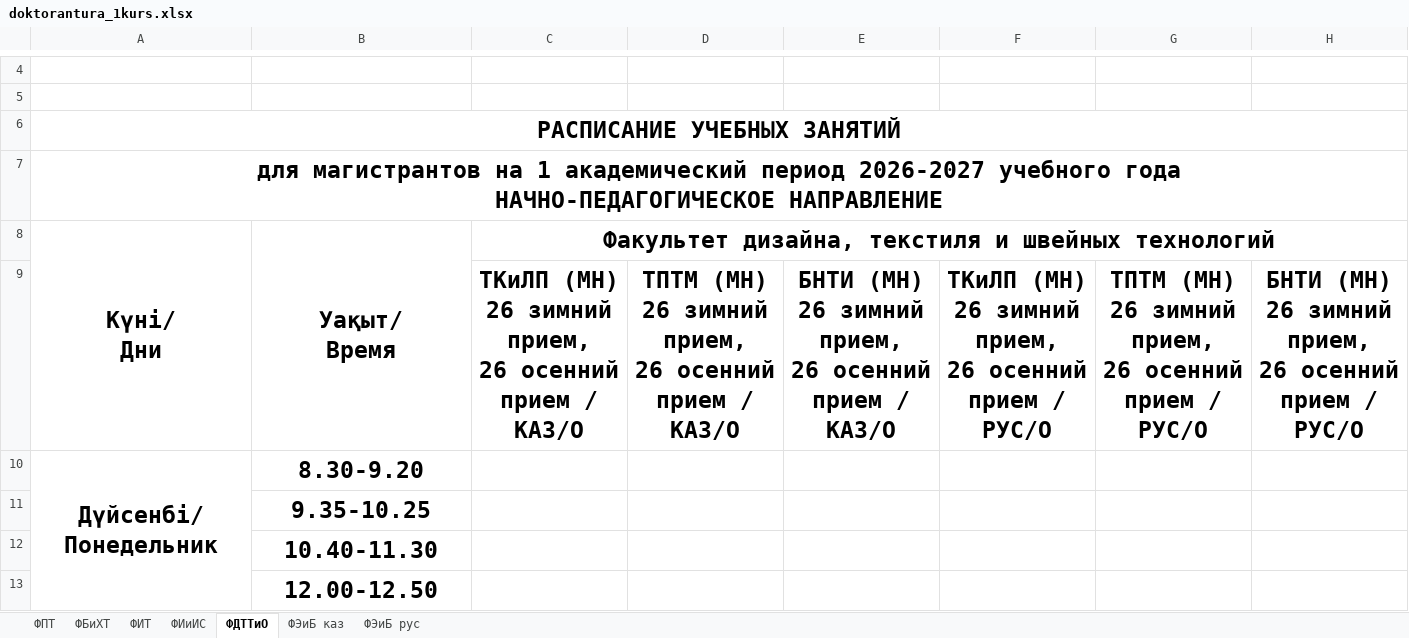
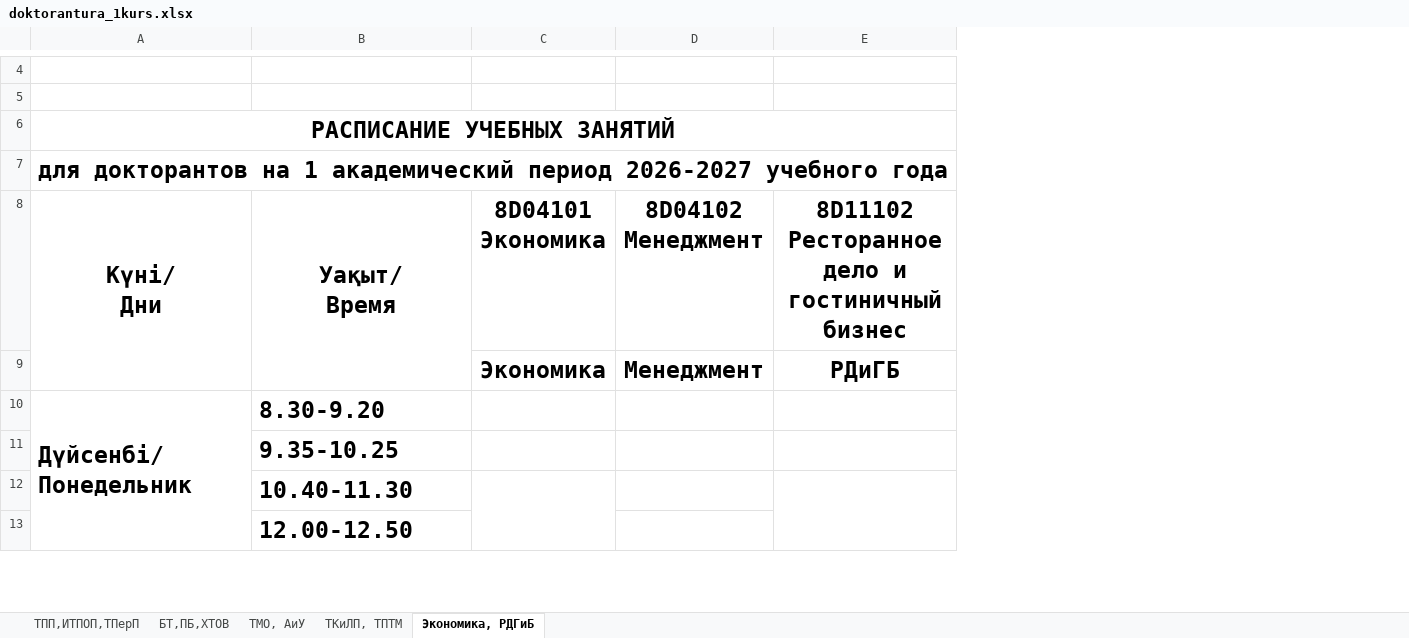
Before and after one commit to drashidinov/ATUscheduleIS, an Excel workbook: raw/doktorantura_1kurs.xlsx, sheet Экономика, РДГиБ, drawn as a sheet; only a part is shown, gaps mark what is left out; values as stored, in another font and other column widths than the file's, no borders; charts and pictures not drawn; removed rows and columns are numbered as before the commit, all else as after; ↵ is a line break in a cell; the diff covers the shown part only; the diff names each change by its address in the sheet, - before the commit and + after, or states it on an @@ line.

```diff
--- a/raw/doktorantura_1kurs.xlsx (sheet Экономика, РДГиБ)
+++ b/raw/doktorantura_1kurs.xlsx (sheet Экономика, РДГиБ)
-sheet tab: ФПТ
+sheet tab: ТПП,ИТПОП,ТПерП
-sheet tab: ФБиХТ
+sheet tab: БТ,ПБ,ХТОВ
-sheet tab: ФИТ
+sheet tab: ТМО, АиУ
-sheet tab: ФИиИС
+sheet tab: ТКиЛП, ТПТМ
-sheet tab: ФДТТиО
+sheet tab: Экономика, РДГиБ
-sheet tab: ФЭиБ каз
-sheet tab: ФЭиБ рус
-column C, rows 8-9: Факультет дизайна, текстиля и швейных технологий | ТКиЛП (МН) 26 зимний прием, ↵ 26 осенний прием / КАЗ/О
-column D, row 9: ТПТМ (МН) 26 зимний прием, ↵ 26 осенний прием / КАЗ/О
-column E, row 9: БНТИ (МН) 26 зимний прием, ↵ 26 осенний прием / КАЗ/О
-column F, row 9: ТКиЛП (МН) 26 зимний прием, ↵ 26 осенний прием / РУС/О
-column G, row 9: ТПТМ (МН) 26 зимний прием, ↵ 26 осенний прием / РУС/О
-column H, row 9: БНТИ (МН) 26 зимний прием, ↵ 26 осенний прием / РУС/О
+column C (8D04101 Экономика), row 9: Экономика
+column D (8D04102 Менеджмент), row 9: Менеджмент
+column E, rows 8-9: 8D11102 Ресторанное дело и гостиничный бизнес | РДиГБ
-A7 (Күні/ Дни): для магистрантов на 1 академический период 2026-2027 учебного года ↵ НАЧНО-ПЕДАГОГИЧЕСКОЕ НАПРАВЛЕНИЕ
+A7 (Күні/ Дни): для докторантов на 1 академический период 2026-2027 учебного года
-A10:B10 alignment: center
+A10:B10 alignment: left
-B11:B13 alignment: center
+B11:B13 alignment: left
```
Also changed, not shown: 2 added rows, 5 edited cells, cell formats and merged cells elsewhere in this sheet, sheet ТПП,ИТПОП,ТПерП, sheet БТ,ПБ,ХТОВ, sheet ТМО, АиУ, sheet ТКиЛП, ТПТМ, charts or pictures, dist/Кафедра_ИС_занятия_преподавателей_2026-2027.xlsx, raw/magistratura_2kurs.xlsx, 10 other files.
